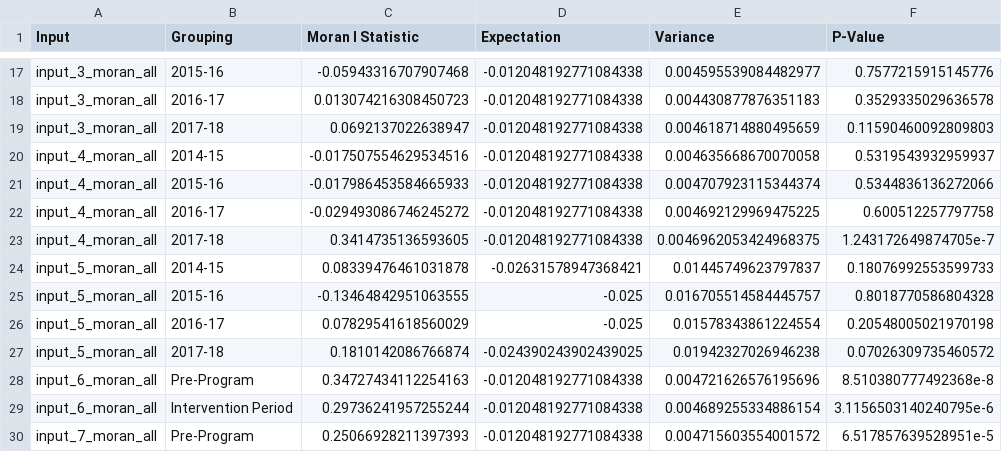
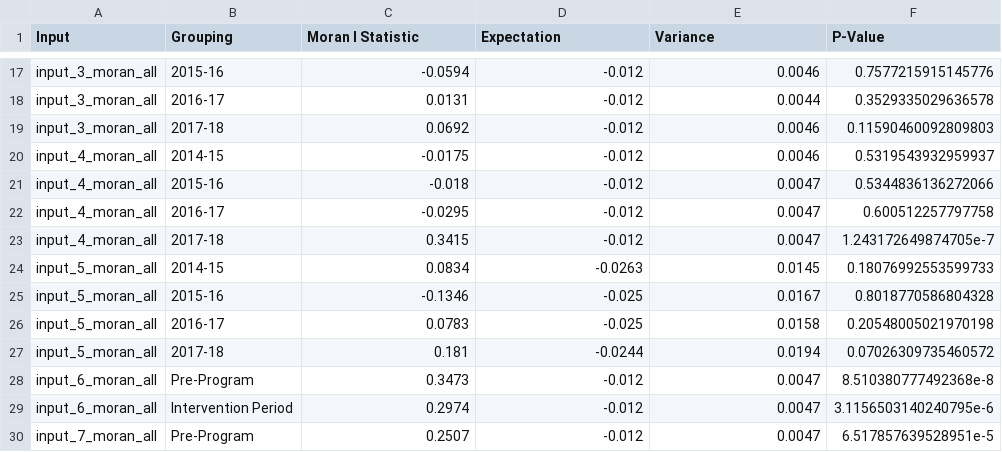
Before and after one commit to kmishra9/Flu-Absenteeism, a CSV file: Master's Thesis - Spatial Epidemiology of Influenza/2d-P3-3-Extracted-Results_all.csv, drawn as a sheet; only a part is shown, gaps mark what is left out; the diff covers the shown part only; the diff names each change by its address in the sheet, - before the commit and + after, or states it on an @@ line.

```diff
--- a/Master's Thesis - Spatial Epidemiology of Influenza/2d-P3-3-Extracted-Results_all.csv
+++ b/Master's Thesis - Spatial Epidemiology of Influenza/2d-P3-3-Extracted-Results_all.csv
-C17 (Moran I Statistic): -0.05943316707907468
+C17 (Moran I Statistic): -0.0594
-D17:D23 (Expectation): -0.012048192771084338
+D17:D23 (Expectation): -0.012
-E17 (Variance): 0.004595539084482977
+E17 (Variance): 0.0046
-C18 (Moran I Statistic): 0.013074216308450723
+C18 (Moran I Statistic): 0.0131
-E18 (Variance): 0.004430877876351183
+E18 (Variance): 0.0044
-C19 (Moran I Statistic): 0.0692137022638947
+C19 (Moran I Statistic): 0.0692
-E19 (Variance): 0.004618714880495659
+E19 (Variance): 0.0046
-C20 (Moran I Statistic): -0.017507554629534516
+C20 (Moran I Statistic): -0.0175
-E20 (Variance): 0.004635668670070058
+E20 (Variance): 0.0046
-C21 (Moran I Statistic): -0.017986453584665933
+C21 (Moran I Statistic): -0.018
-E21 (Variance): 0.004707923115344374
+E21 (Variance): 0.0047
-C22 (Moran I Statistic): -0.029493086746245272
+C22 (Moran I Statistic): -0.0295
-E22 (Variance): 0.004692129969475225
+E22 (Variance): 0.0047
-C23 (Moran I Statistic): 0.3414735136593605
+C23 (Moran I Statistic): 0.3415
-E23 (Variance): 0.0046962053424968375
+E23 (Variance): 0.0047
-C24 (Moran I Statistic): 0.08339476461031878
+C24 (Moran I Statistic): 0.0834
-D24 (Expectation): -0.02631578947368421
+D24 (Expectation): -0.0263
-E24 (Variance): 0.01445749623797837
+E24 (Variance): 0.0145
-C25 (Moran I Statistic): -0.13464842951063555
+C25 (Moran I Statistic): -0.1346
-E25 (Variance): 0.016705514584445757
+E25 (Variance): 0.0167
-C26 (Moran I Statistic): 0.07829541618560029
+C26 (Moran I Statistic): 0.0783
-E26 (Variance): 0.01578343861224554
+E26 (Variance): 0.0158
-C27 (Moran I Statistic): 0.1810142086766874
+C27 (Moran I Statistic): 0.181
-D27 (Expectation): -0.024390243902439025
+D27 (Expectation): -0.0244
-E27 (Variance): 0.01942327026946238
+E27 (Variance): 0.0194
-C28 (Moran I Statistic): 0.34727434112254163
+C28 (Moran I Statistic): 0.3473
-D28:D30 (Expectation): -0.012048192771084338
+D28:D30 (Expectation): -0.012
-E28 (Variance): 0.004721626576195696
+E28 (Variance): 0.0047
-C29 (Moran I Statistic): 0.29736241957255244
+C29 (Moran I Statistic): 0.2974
-E29 (Variance): 0.004689255334886154
+E29 (Variance): 0.0047
-C30 (Moran I Statistic): 0.25066928211397393
+C30 (Moran I Statistic): 0.2507
-E30 (Variance): 0.004715603554001572
+E30 (Variance): 0.0047
```
Also changed, not shown: 66 edited cells elsewhere in this file, Master's Thesis - Spatial Epidemiology of Influenza/2d-P3-2-Extracted-Results.csv, Master's Thesis - Spatial Epidemiology of Influenza/2d-P3-4-Extracted-Results_ill.csv, 1 other file.
